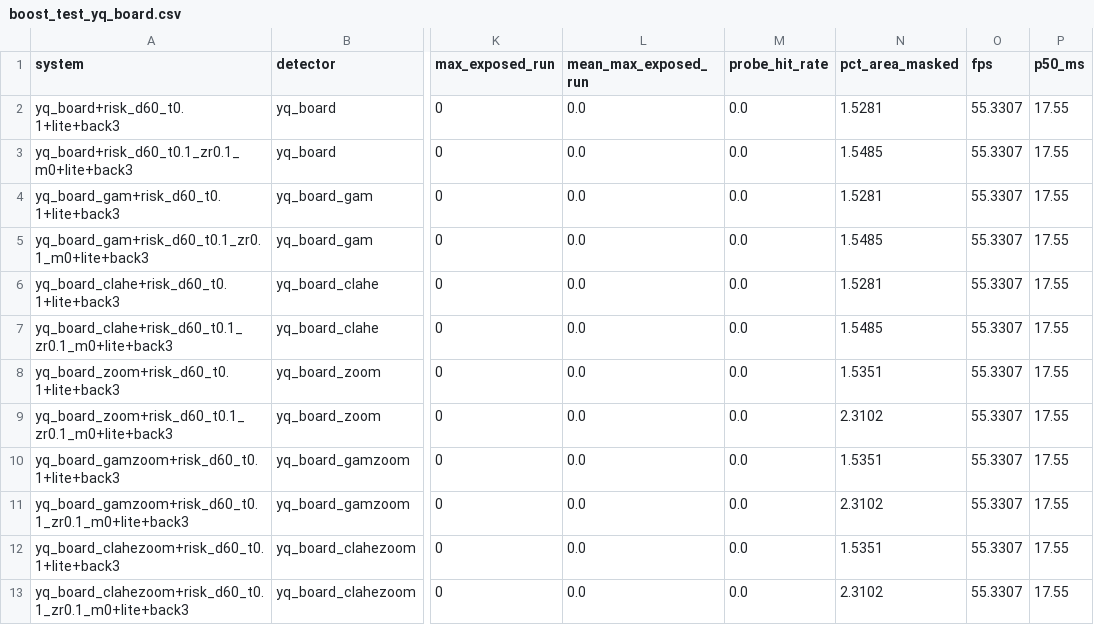
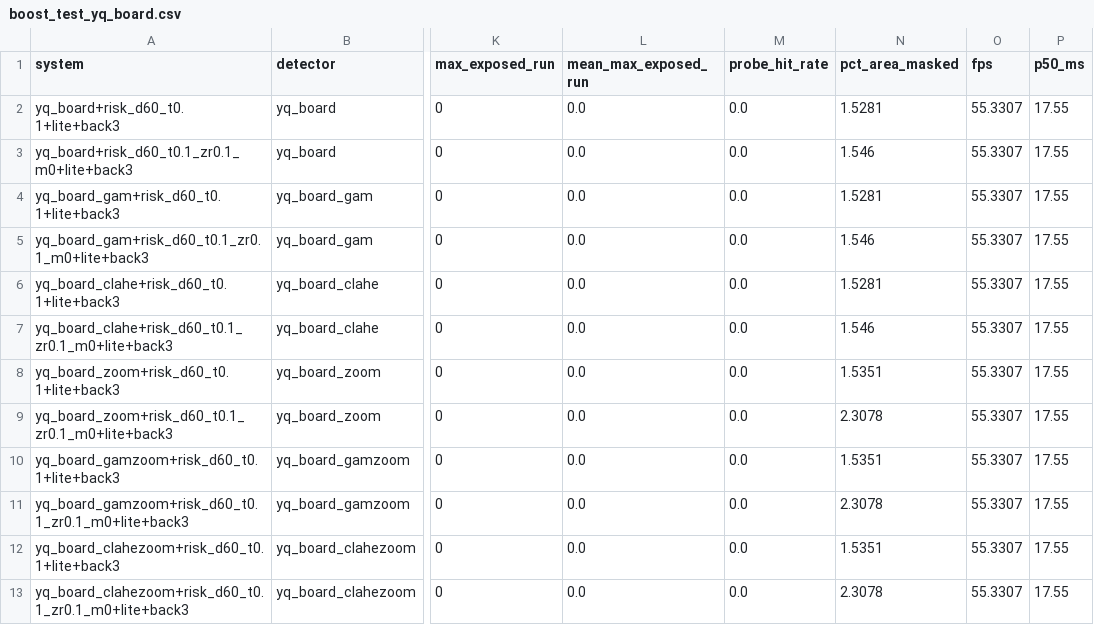
Before and after one commit to Moro17/EdgeComputingAI_Project, a CSV file: experiments/boost/boost_test_yq_board.csv, drawn as a sheet; only a part is shown, gaps mark what is left out; the diff names each change by its address in the sheet, - before the commit and + after, or states it on an @@ line.

```diff
--- a/experiments/boost/boost_test_yq_board.csv
+++ b/experiments/boost/boost_test_yq_board.csv
-N3 (pct_area_masked): 1.5485
+N3 (pct_area_masked): 1.546
-N5 (pct_area_masked): 1.5485
+N5 (pct_area_masked): 1.546
-N7 (pct_area_masked): 1.5485
+N7 (pct_area_masked): 1.546
-N9 (pct_area_masked): 2.3102
+N9 (pct_area_masked): 2.3078
-N11 (pct_area_masked): 2.3102
+N11 (pct_area_masked): 2.3078
-N13 (pct_area_masked): 2.3102
+N13 (pct_area_masked): 2.3078
```
Also changed, not shown: experiments/boost/boost_test_yq_board@dark2.csv, experiments/boost/boost_test_yqft_board.csv, 5 other files.
